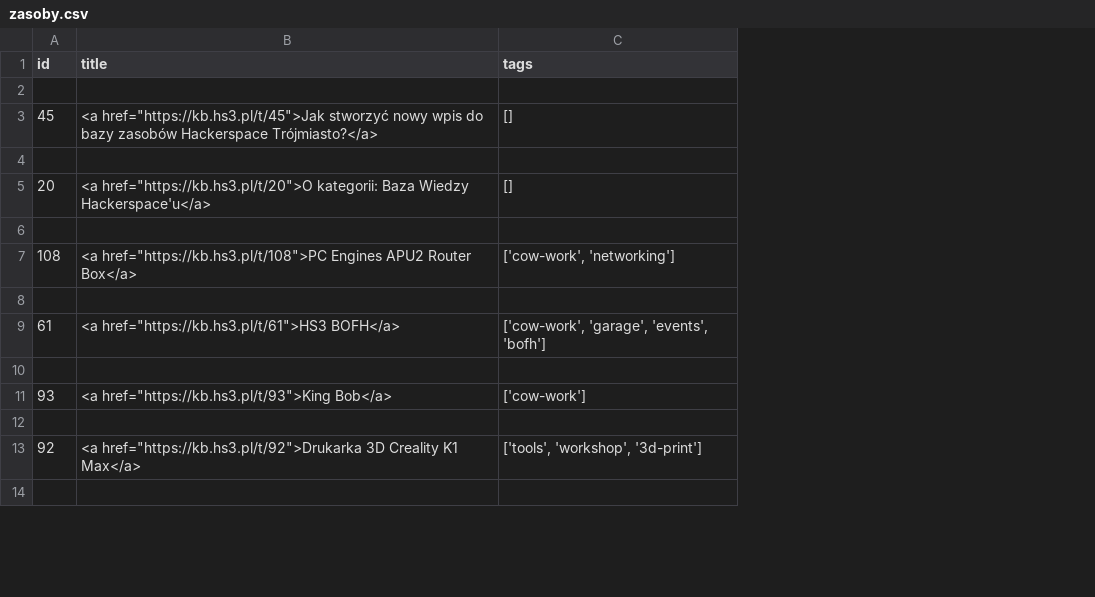
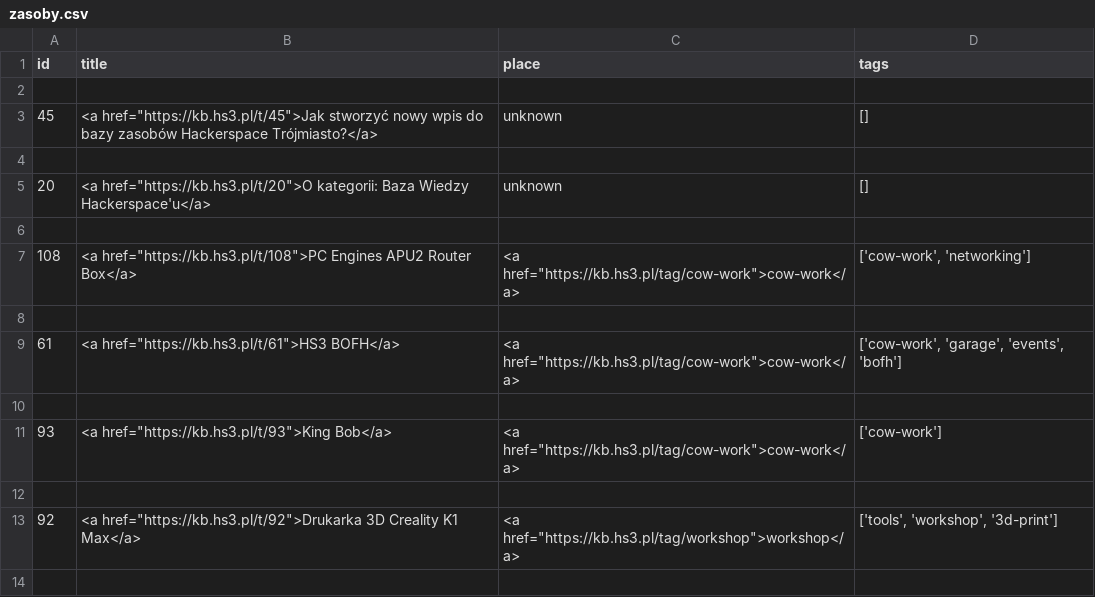
Before and after one commit to MartaSien/hs3-baza-zasobow-dashboard, a CSV file: zasoby.csv, drawn as a sheet; only a part is shown; the diff names each change by its address in the sheet, - before the commit and + after, or states it on an @@ line.

Commit message:
Add places tags

```diff
--- a/zasoby.csv
+++ b/zasoby.csv
+column C (place), rows 3-13: unknown |  | unknown |  | <a href="https://kb.hs3.pl/tag/cow-work">cow-work</a> |  | <a href="https://kb.hs3.pl/tag/cow-work">cow-work</a> |  | <a href="https://kb.hs3.pl/tag/cow-work">cow-work</a> |  | <a href="https://kb.hs3.pl/tag/workshop">workshop</a>
```
Also changed, not shown: 4 other files.
